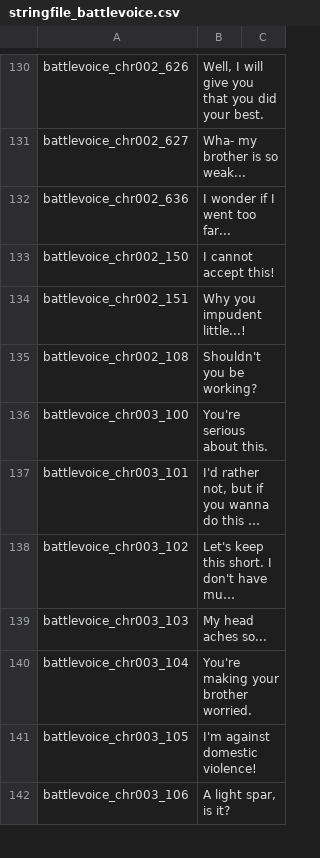
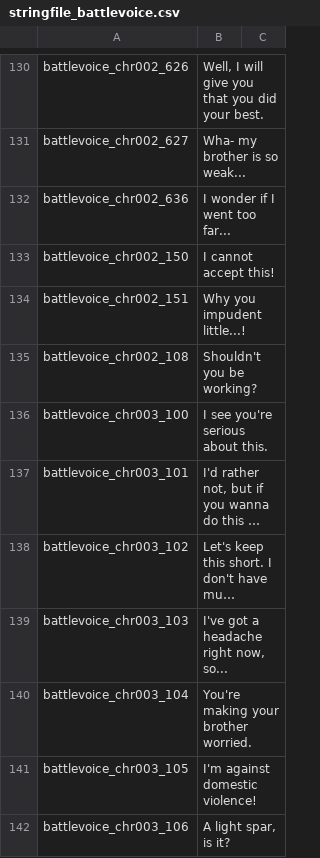
Before and after one commit to MaxAkito/MBTL-Community-Patch, a CSV file: EN/system/str_jp/stringfile_battlevoice.csv, drawn as a sheet; only a part is shown, gaps mark what is left out; long unchanged cells end in …; the diff covers the shown part only; the diff names each change by its address in the sheet, - before the commit and + after, or states it on an @@ line.

Commit message:
Shiki battlevoices

```diff
--- a/EN/system/str_jp/stringfile_battlevoice.csv
+++ b/EN/system/str_jp/stringfile_battlevoice.csv
-B136: You're serious about this.
+B136: I see you're serious about this.
-B139: My head aches so...
+B139: I've got a headache right now, so...
```
Also changed, not shown: 10 edited cells elsewhere in this file.
